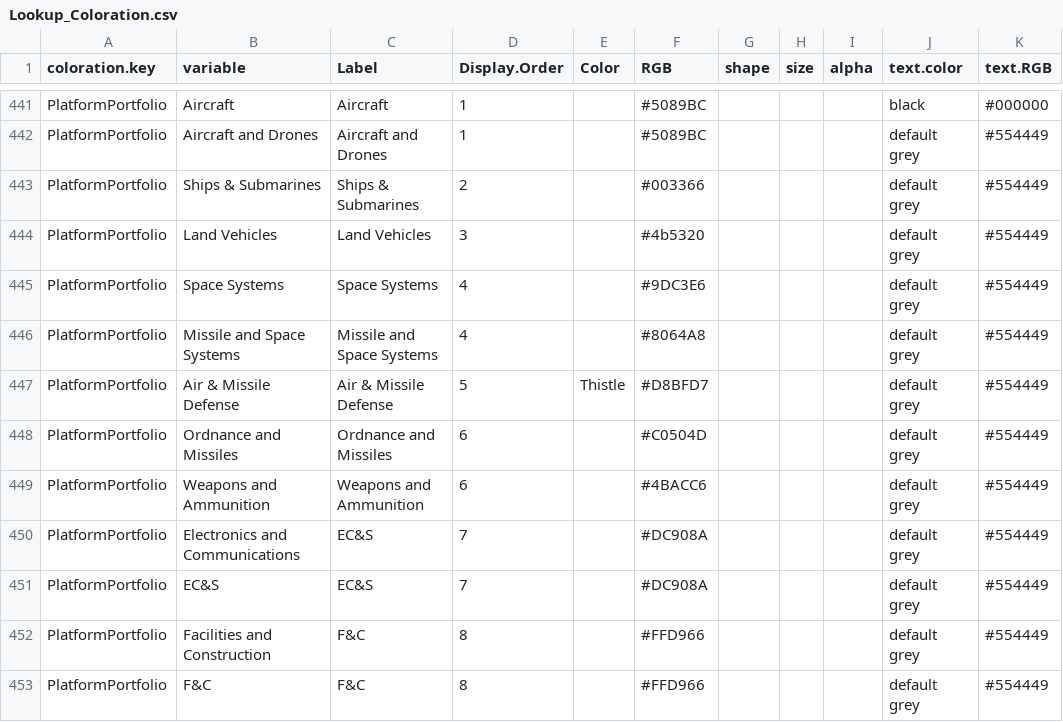
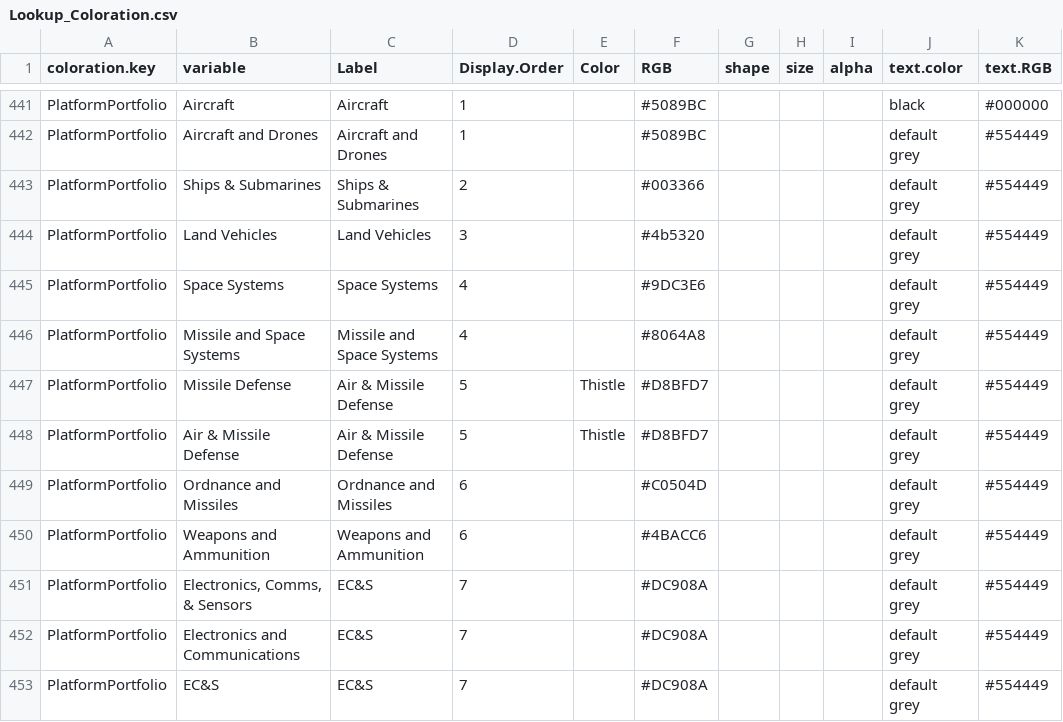
Before and after one commit to CSISdefense/Lookup-Tables, a CSV file: style/Lookup_Coloration.csv, drawn as a sheet; only a part is shown, gaps mark what is left out; the shorter side is filled out with more unchanged rows; the diff names each change by its address in the sheet, - before the commit and + after, or states it on an @@ line.

Commit message:
Adding back duplicative platform titles.

```diff
--- a/style/Lookup_Coloration.csv
+++ b/style/Lookup_Coloration.csv
+row 447: PlatformPortfolio | Missile Defense | Air & Missile Defense | 5 | Thistle | #D8BFD7 |  |  |  | default grey | #554449
+row 451: PlatformPortfolio | Electronics, Comms, & Sensors | EC&S | 7 |  | #DC908A |  |  |  | default grey | #554449
```
